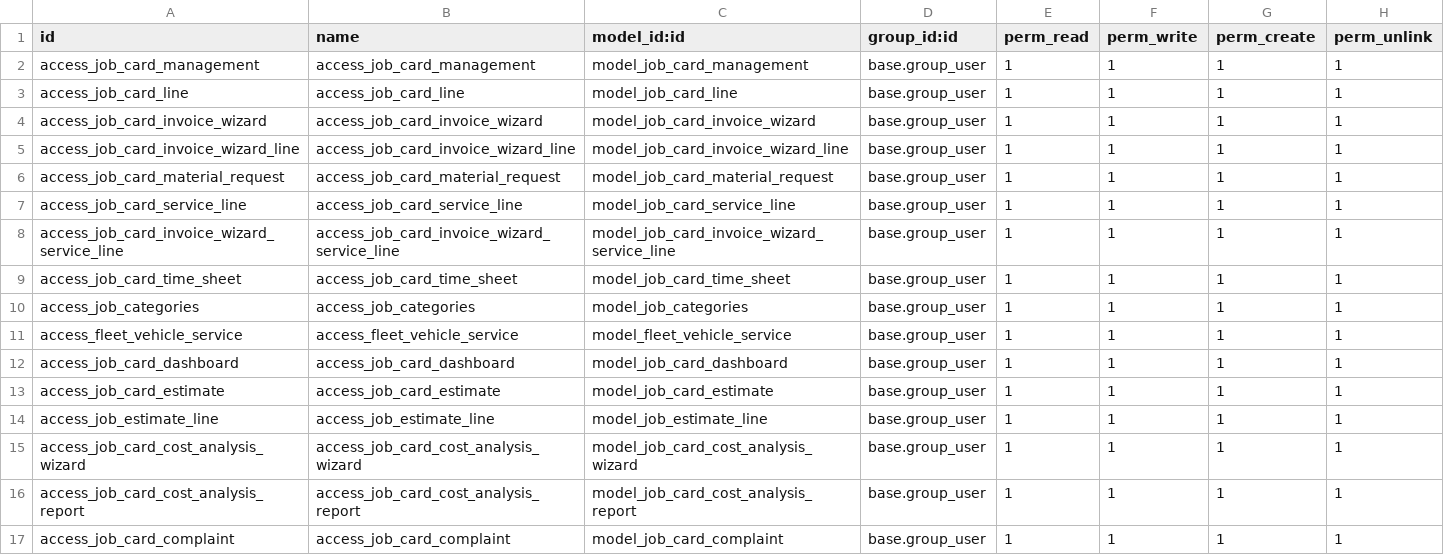
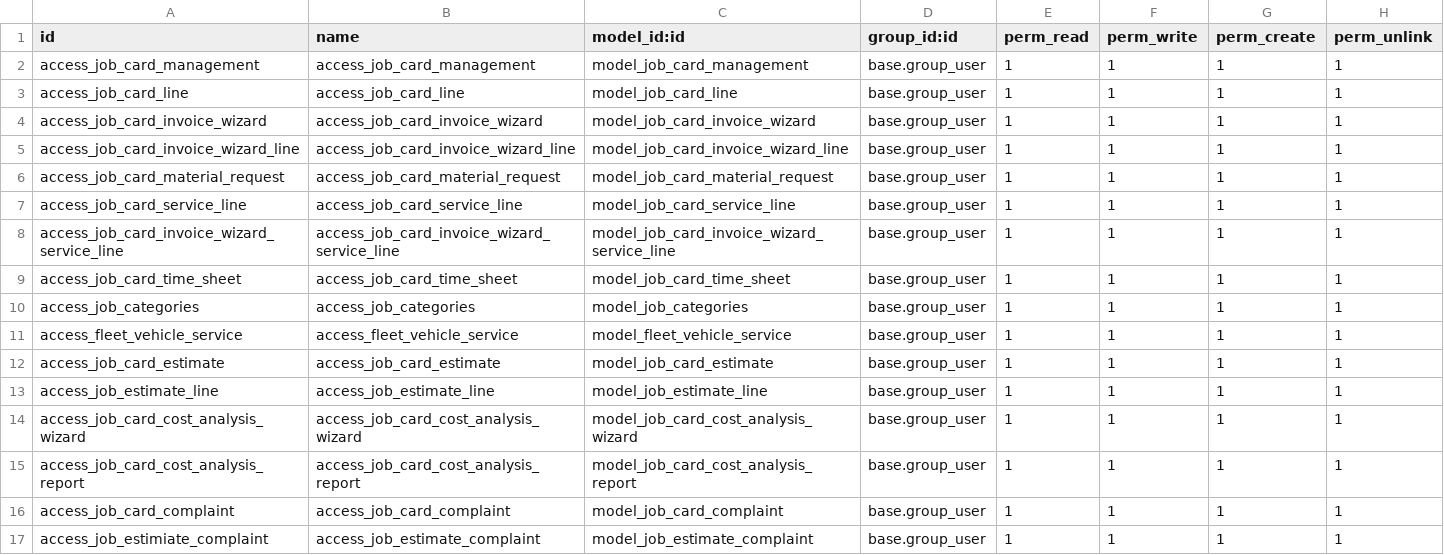
Before and after one commit to Atlabs2025/Fleet-Management, a CSV file: atlbs_job_card/security/ir.model.access.csv, drawn as a sheet.

```diff
--- a/atlbs_job_card/security/ir.model.access.csv
+++ b/atlbs_job_card/security/ir.model.access.csv
@@ -11,3 +11,2 @@ access_job_categories,access_job_categories,model_job_categories,base.group_user
 access_fleet_vehicle_service,access_fleet_vehicle_service,model_fleet_vehicle_service,base.group_user,1,1,1,1
-access_job_card_dashboard,access_job_card_dashboard,model_job_card_dashboard,base.group_user,1,1,1,1
 access_job_card_estimate,access_job_card_estimate,model_job_card_estimate,base.group_user,1,1,1,1
@@ -17 +16,2 @@ access_job_card_cost_analysis_report,access_job_card_cost_analysis_report,model_
 access_job_card_complaint,access_job_card_complaint,model_job_card_complaint,base.group_user,1,1,1,1
+access_job_estimiate_complaint,access_job_estimate_complaint,model_job_estimate_complaint,base.group_user,1,1,1,1
```
Also changed, not shown: 13 other files.
